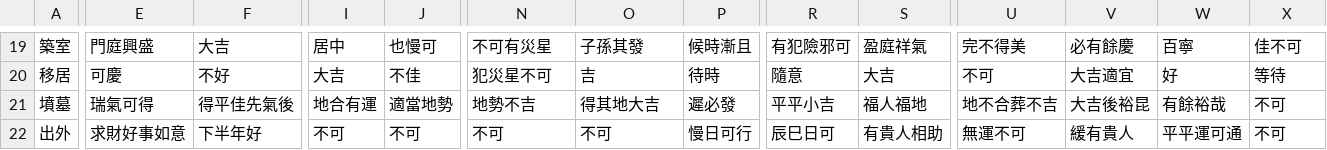
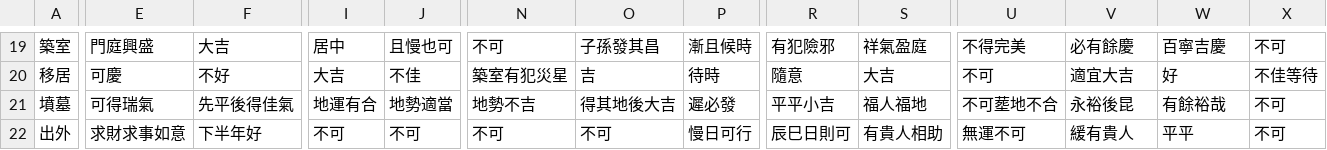
Before and after one commit to Annie2010413/Temple_website, a CSV file: services/fortune/六十甲子籤詩統整表.csv, drawn as a sheet; only a part is shown, gaps mark what is left out; the diff covers the shown part only; the diff names each change by its address in the sheet, - before the commit and + after, or states it on an @@ line.

```diff
--- a/services/fortune/六十甲子籤詩統整表.csv
+++ b/services/fortune/六十甲子籤詩統整表.csv
-J19: 也慢可
+J19: 且慢也可
-N19: 不可有災星
+N19: 不可
-O19: 子孫其發
+O19: 子孫發其昌
-P19: 候時漸且
+P19: 漸且候時
-R19: 有犯險邪可
+R19: 有犯險邪
-S19: 盈庭祥氣
+S19: 祥氣盈庭
-U19: 完不得美
+U19: 不得完美
-W19: 百寧
+W19: 百寧吉慶
-X19: 佳不可
+X19: 不可
-N20: 犯災星不可
+N20: 築室有犯災星
-V20: 大吉適宜
+V20: 適宜大吉
-X20: 等待
+X20: 不佳等待
-E21: 瑞氣可得
+E21: 可得瑞氣
-F21: 得平佳先氣後
+F21: 先平後得佳氣
-I21: 地合有運
+I21: 地運有合
-J21: 適當地勢
+J21: 地勢適當
-O21: 得其地大吉
+O21: 得其地後大吉
-U21: 地不合葬不吉
+U21: 不可塟地不合
-V21: 大吉後裕昆
+V21: 永裕後昆
-E22: 求財好事如意
+E22: 求財求事如意
-R22: 辰巳日可
+R22: 辰巳日則可
-W22: 平平運可通
+W22: 平平
```
Also changed, not shown: 170 edited cells elsewhere in this file, 11 other files.
